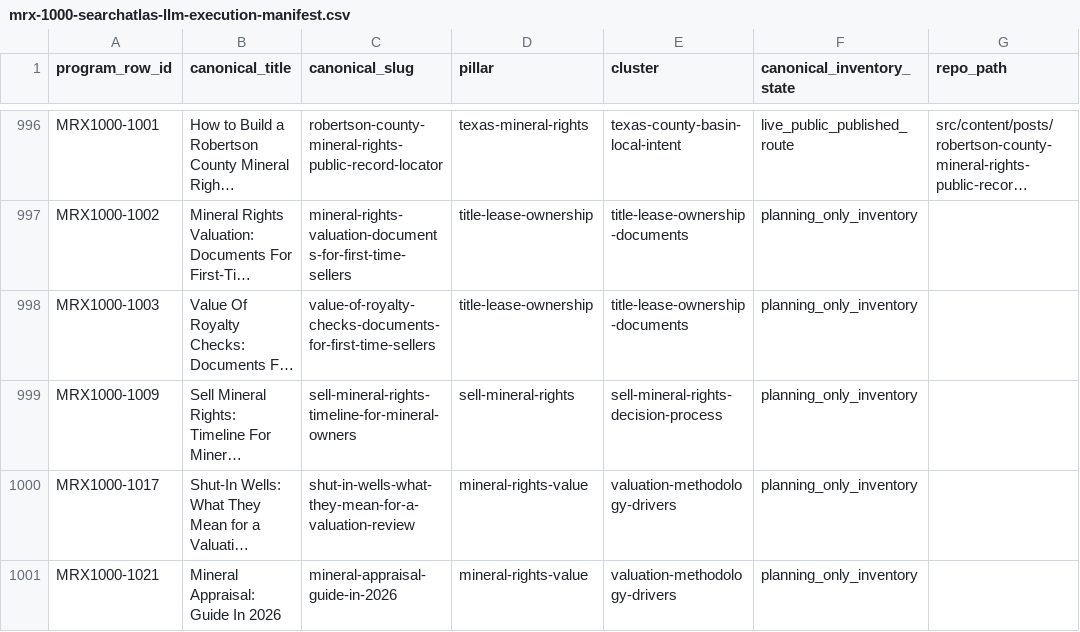
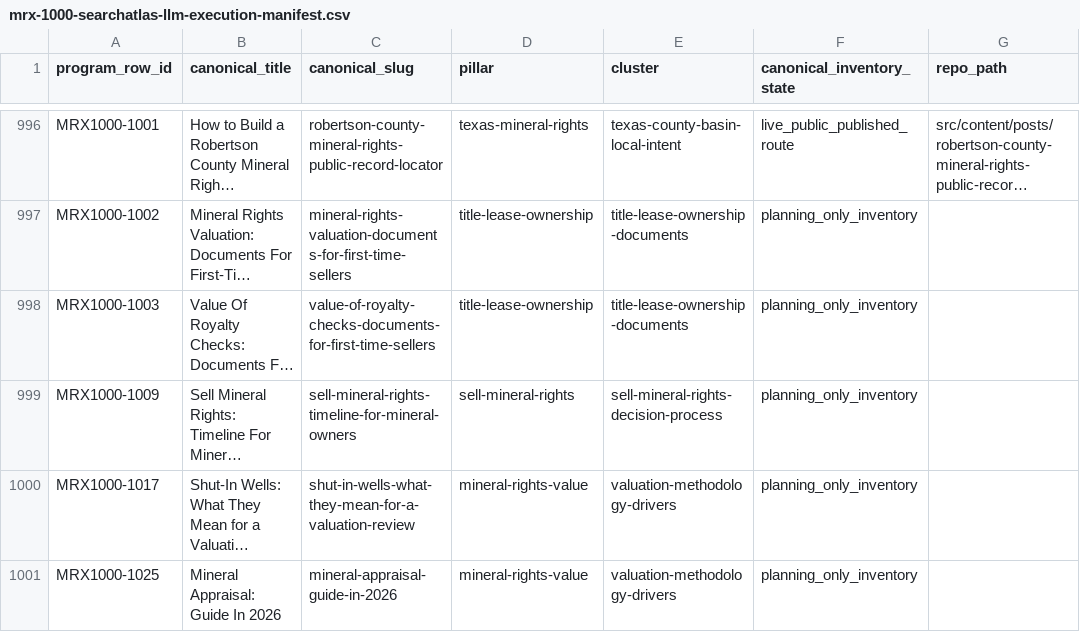
Before and after one commit to underwriter-MXC/mrx, a CSV file: config/mrx-1000-searchatlas-llm-execution-manifest.csv, drawn as a sheet; only a part is shown, gaps mark what is left out; long unchanged cells end in …; the diff covers the shown part only; the diff names each change by its address in the sheet, - before the commit and + after, or states it on an @@ line.

```diff
--- a/config/mrx-1000-searchatlas-llm-execution-manifest.csv
+++ b/config/mrx-1000-searchatlas-llm-execution-manifest.csv
-A1001 (program_row_id): MRX1000-1021
+A1001 (program_row_id): MRX1000-1025
```
Also changed, not shown: 51 edited cells elsewhere in this file, 25 other files.
